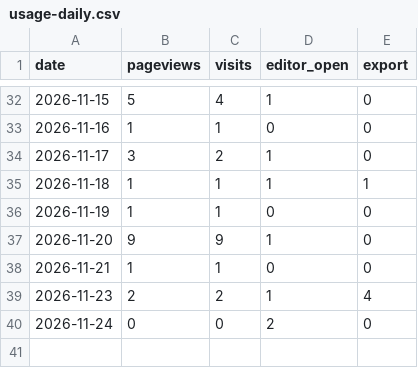
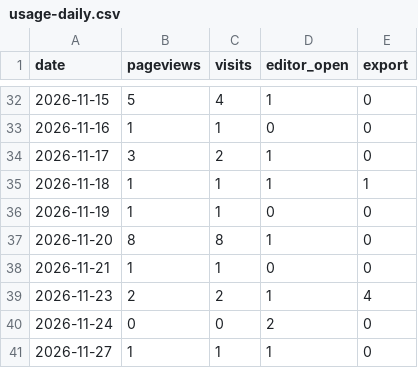
Before and after one commit to ConnorYyy/Resumake, a CSV file: data/usage-daily.csv, drawn as a sheet; only a part is shown, gaps mark what is left out.

```diff
--- a/data/usage-daily.csv
+++ b/data/usage-daily.csv
@@ -36,3 +36,3 @@ date,pageviews,visits,editor_open,export
 2026-11-19,1,1,0,0
-2026-11-20,9,9,1,0
+2026-11-20,8,8,1,0
 2026-11-21,1,1,0,0
@@ -40 +40,2 @@ date,pageviews,visits,editor_open,export
 2026-11-24,0,0,2,0
+2026-11-27,1,1,1,0
```
